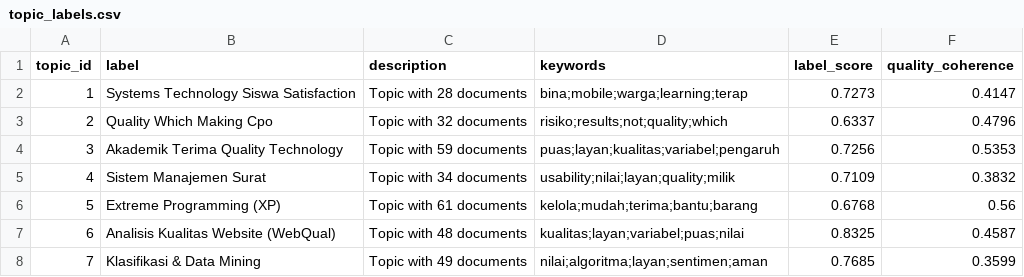
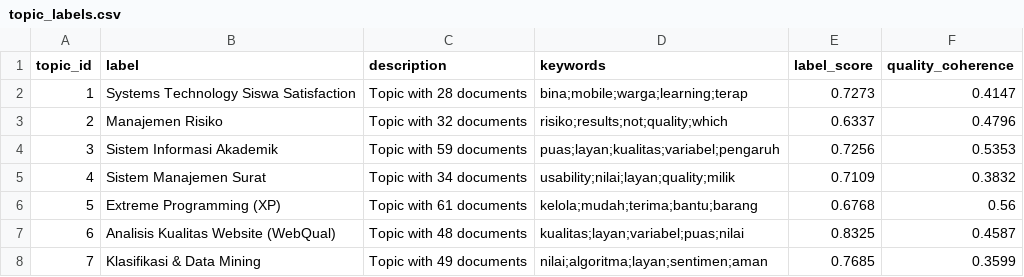
Before and after one commit to rifkyoktri-ai/lda-topik-skripsi-si-uinrf, a CSV file: model/topic_labels.csv, drawn as a sheet.

Commit message:
fix: restore akademik, keuangan patterns + add risiko mapping for cleaner labels

```diff
--- a/model/topic_labels.csv
+++ b/model/topic_labels.csv
@@ -2,4 +2,4 @@ topic_id,label,description,keywords,label_score,quality_coherence
 1,Systems Technology Siswa Satisfaction,Topic with 28 documents,bina;mobile;warga;learning;terap,0.7273,0.4147
-2,Quality Which Making Cpo,Topic with 32 documents,risiko;results;not;quality;which,0.6337,0.4796
-3,Akademik Terima Quality Technology,Topic with 59 documents,puas;layan;kualitas;variabel;pengaruh,0.7256,0.5353
+2,Manajemen Risiko,Topic with 32 documents,risiko;results;not;quality;which,0.6337,0.4796
+3,Sistem Informasi Akademik,Topic with 59 documents,puas;layan;kualitas;variabel;pengaruh,0.7256,0.5353
 4,Sistem Manajemen Surat,Topic with 34 documents,usability;nilai;layan;quality;milik,0.7109,0.3832
```
Also changed, not shown: model/trend_prediction.csv, 3 other files.
